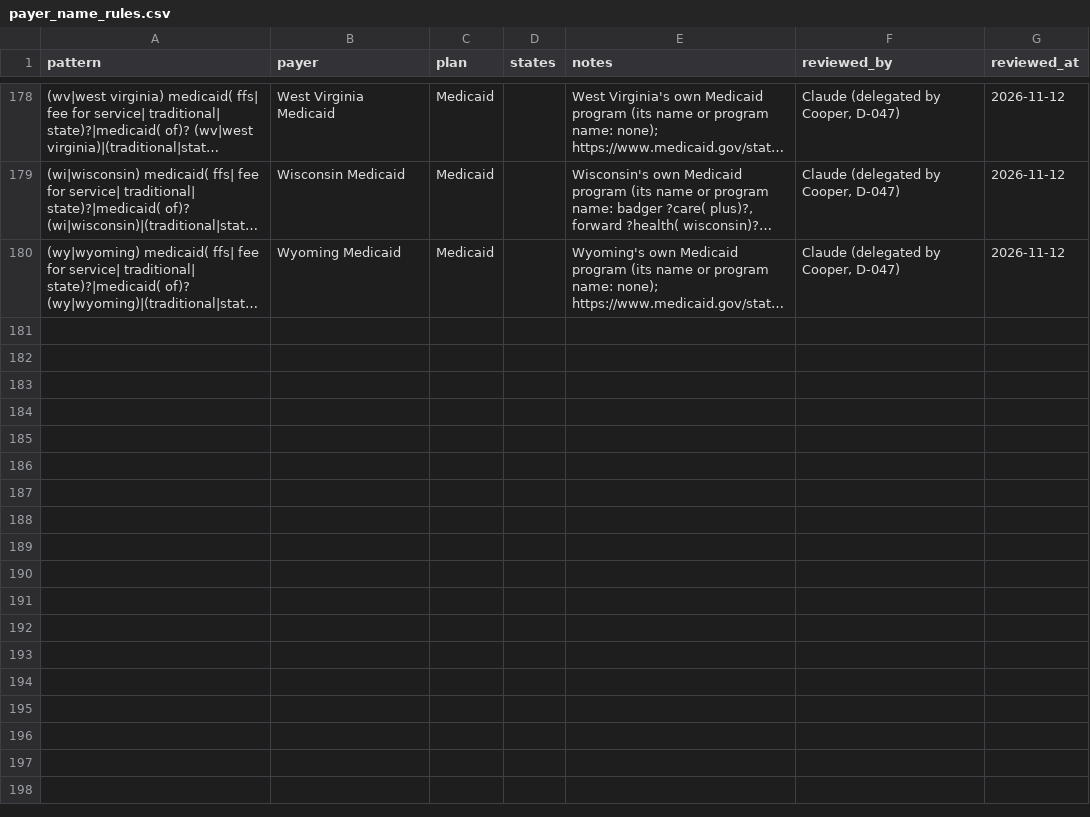
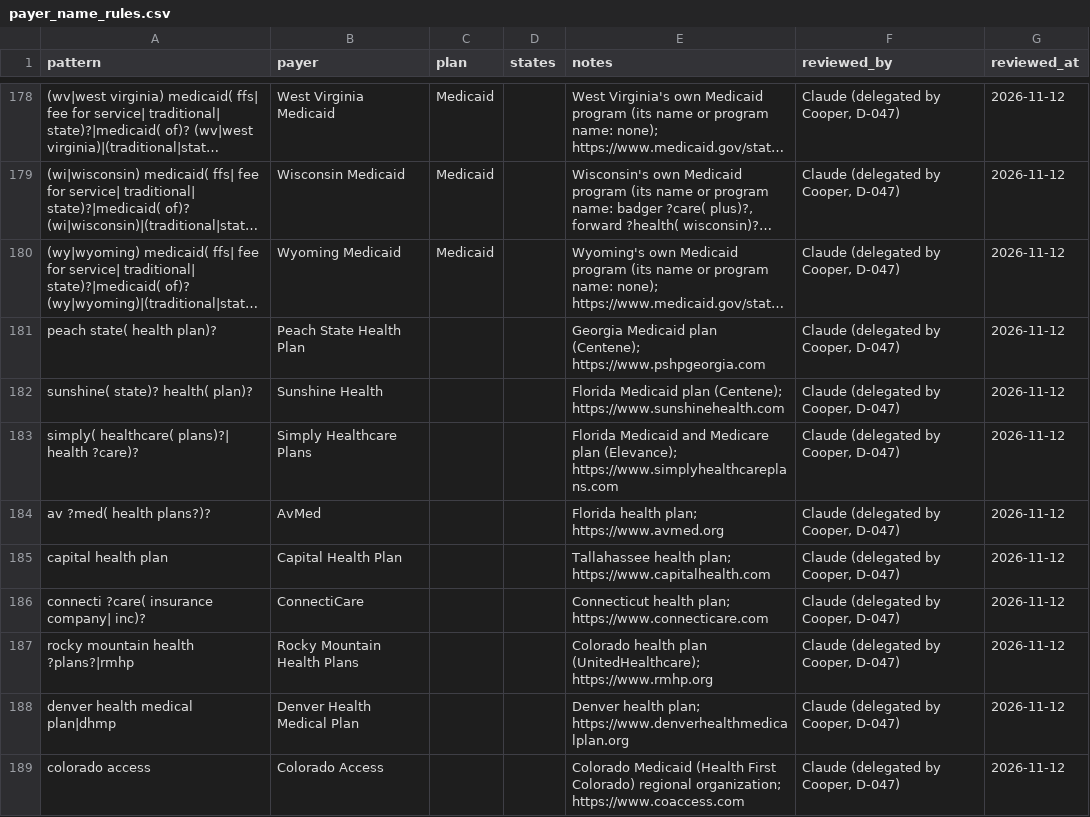
Before and after one commit to Cooper252/procedurescoutclaude, a CSV file: data/reference/payer_name_rules.csv, drawn as a sheet; only a part is shown, gaps mark what is left out; long unchanged cells end in …; the diff names each change by its address in the sheet, - before the commit and + after, or states it on an @@ line.

```diff
--- a/data/reference/payer_name_rules.csv
+++ b/data/reference/payer_name_rules.csv
+row 181: peach state( health plan)? | Peach State Health Plan |  |  | Georgia Medicaid plan (Centene); https://www.pshpgeorgia.com | Claude (delegated by Cooper, D-047) | 2026-11-12
+row 182: sunshine( state)? health( plan)? | Sunshine Health |  |  | Florida Medicaid plan (Centene); https://www.sunshinehealth.com | Claude (delegated by Cooper, D-047) | 2026-11-12
+row 183: simply( healthcare( plans)?| health ?care)? | Simply Healthcare Plans |  |  | Florida Medicaid and Medicare plan (Elevance); https://www.simplyhealthcareplans.com | Claude (delegated by Cooper, D-047) | 2026-11-12
+row 184: av ?med( health plans?)? | AvMed |  |  | Florida health plan; https://www.avmed.org | Claude (delegated by Cooper, D-047) | 2026-11-12
+row 185: capital health plan | Capital Health Plan |  |  | Tallahassee health plan; https://www.capitalhealth.com | Claude (delegated by Cooper, D-047) | 2026-11-12
+row 186: connecti ?care( insurance company| inc)? | ConnectiCare |  |  | Connecticut health plan; https://www.connecticare.com | Claude (delegated by Cooper, D-047) | 2026-11-12
+row 187: rocky mountain health ?plans?|rmhp | Rocky Mountain Health Plans |  |  | Colorado health plan (UnitedHealthcare); https://www.rmhp.org | Claude (delegated by Cooper, D-047) | 2026-11-12
+row 188: denver health medical plan|dhmp | Denver Health Medical Plan |  |  | Denver health plan; https://www.denverhealthmedicalplan.org | Claude (delegated by Cooper, D-047) | 2026-11-12
+row 189: colorado access | Colorado Access |  |  | Colorado Medicaid (Health First Colorado) regional organization; https://www.coaccess.com | Claude (delegated by Cooper, D-047) | 2026-11-12
```
Also changed, not shown: data/reference/payer_states.csv, data/reference/payers.csv, 2 other files.
